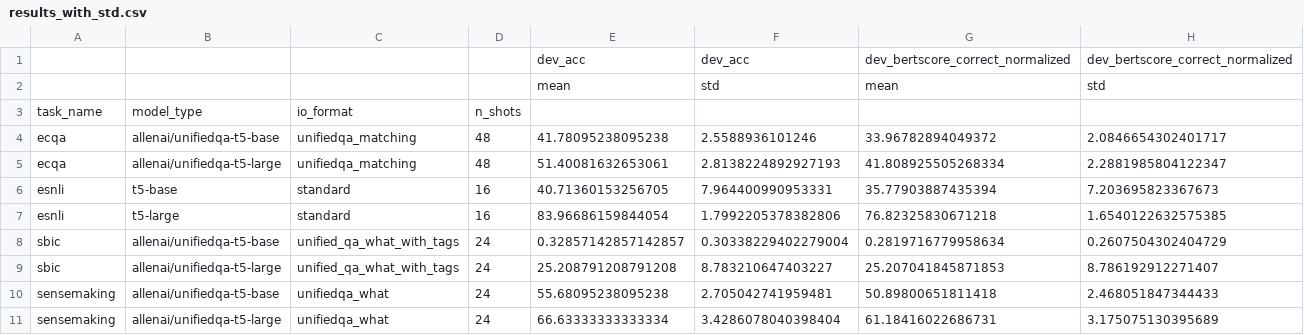
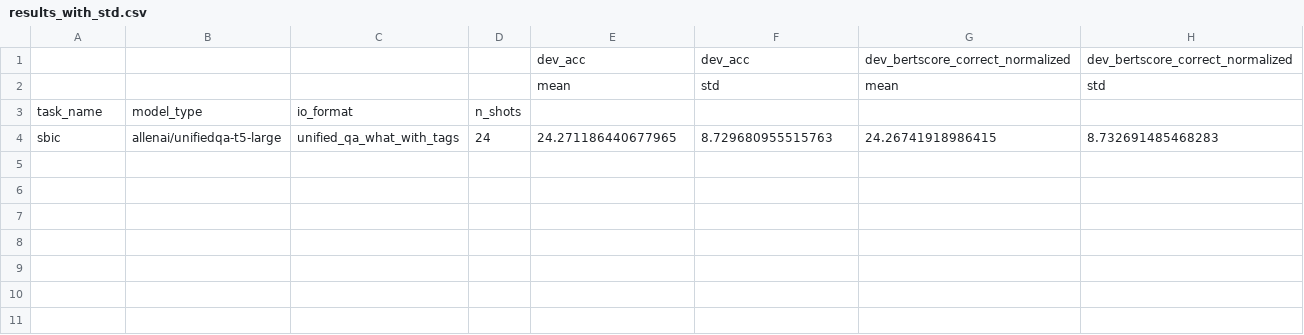
Before and after one commit to SanniM3/predicitons_with_explanations, a CSV file: out4q/results_with_std.csv, drawn as a sheet.

```diff
--- a/out4q/results_with_std.csv
+++ b/out4q/results_with_std.csv
@@ -3,9 +3,2 @@
 task_name,model_type,io_format,n_shots,,,,
-ecqa,allenai/unifiedqa-t5-base,unifiedqa_matching,48,41.78095238095238,2.5588936101246,33.96782894049372,2.0846654302401717
-ecqa,allenai/unifiedqa-t5-large,unifiedqa_matching,48,51.40081632653061,2.8138224892927193,41.808925505268334,2.2881985804122347
-esnli,t5-base,standard,16,40.71360153256705,7.964400990953331,35.77903887435394,7.203695823367673
-esnli,t5-large,standard,16,83.96686159844054,1.7992205378382806,76.82325830671218,1.6540122632575385
-sbic,allenai/unifiedqa-t5-base,unified_qa_what_with_tags,24,0.32857142857142857,0.30338229402279004,0.2819716779958634,0.2607504302404729
-sbic,allenai/unifiedqa-t5-large,unified_qa_what_with_tags,24,25.208791208791208,8.783210647403227,25.207041845871853,8.786192912271407
-sensemaking,allenai/unifiedqa-t5-base,unifiedqa_what,24,55.68095238095238,2.705042741959481,50.89800651811418,2.468051847344433
-sensemaking,allenai/unifiedqa-t5-large,unifiedqa_what,24,66.63333333333334,3.4286078040398404,61.18416022686731,3.175075130395689
+sbic,allenai/unifiedqa-t5-large,unified_qa_what_with_tags,24,24.271186440677965,8.729680955515763,24.26741918986415,8.732691485468283
```
Also changed, not shown: out16q/results_with_std.csv, out16qv/results_with_std.csv, 21 other files.
